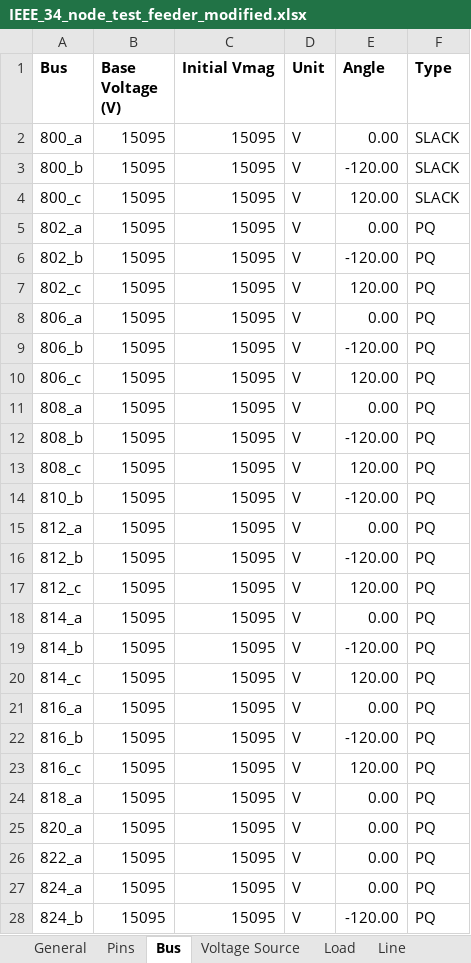
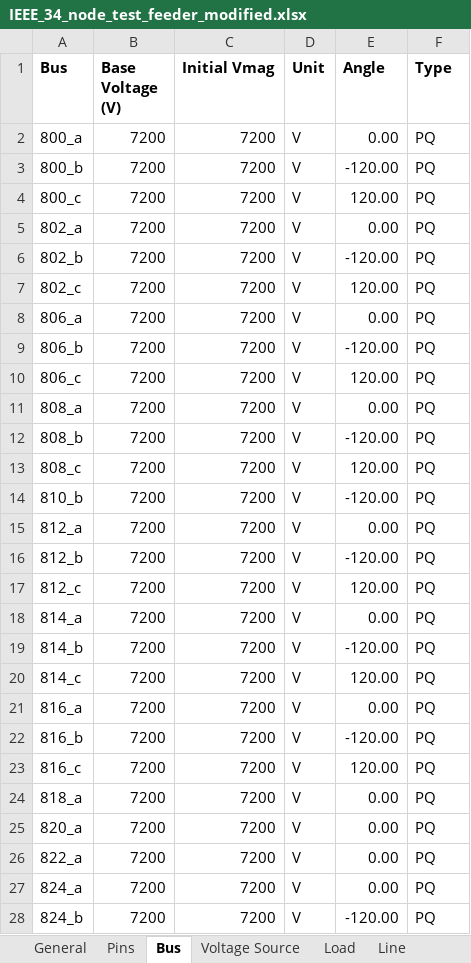
Before and after one commit to mulliswingsolutions-eng/CYME-EXTRACT-2, an Excel workbook: Outputs/IEEE_34_node_test_feeder_modified.xlsx, sheet Bus, drawn as a sheet; only a part is shown; values as stored, in another font and other column widths than the file's, no borders; the diff covers the shown part only; the diff names each change by its address in the sheet, - before the commit and + after, or states it on an @@ line.

```diff
--- a/Outputs/IEEE_34_node_test_feeder_modified.xlsx (sheet Bus)
+++ b/Outputs/IEEE_34_node_test_feeder_modified.xlsx (sheet Bus)
-B2:B28 (Base Voltage (V)): 15095
+B2:B28 (Base Voltage (V)): 7200
-C2:C28 (Initial Vmag): 15095
+C2:C28 (Initial Vmag): 7200
-F2:F4 (Type): SLACK
+F2:F4 (Type): PQ
```
Also changed, not shown: 41 removed rows and 36 edited cells elsewhere in this sheet, sheet Load, sheet Pins, sheet Line, sheet Transformer, sheet Shunt, sheet Voltage Source, Outputs/CYME_Extract_UNB_modified.xlsx, 20 other files.
